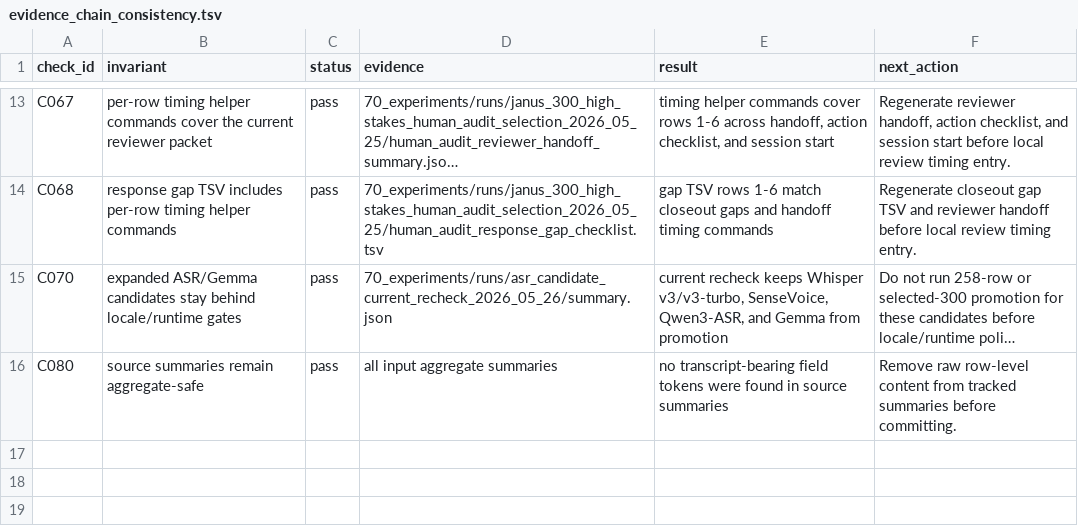
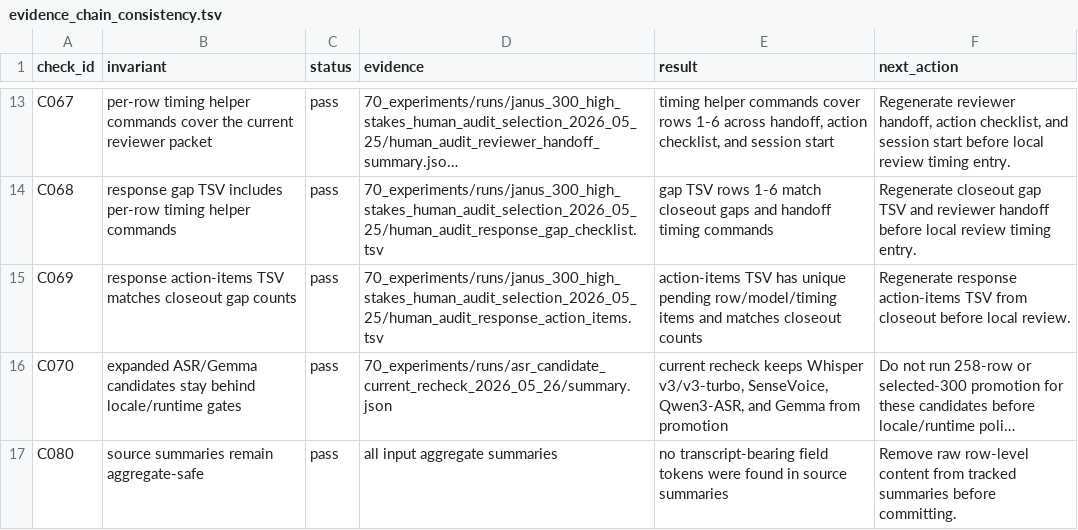
Before and after one commit to JasonLn0711/cib-semantic-risk-asr, a TSV file: 70_experiments/runs/postdoc_evidence_chain_2026_05_25/evidence_chain_consistency.tsv, drawn as a sheet; only a part is shown, gaps mark what is left out; long unchanged cells end in …; the diff names each change by its address in the sheet, - before the commit and + after, or states it on an @@ line.

```diff
--- a/70_experiments/runs/postdoc_evidence_chain_2026_05_25/evidence_chain_consistency.tsv
+++ b/70_experiments/runs/postdoc_evidence_chain_2026_05_25/evidence_chain_consistency.tsv
+row 15: C069 | response action-items TSV matches closeout gap counts | pass | 70_experiments/runs/janus_300_high_stakes_human_audit_selection_2026_05_25/human_audit_response_action_items.tsv | action-items TSV has unique pending row/model/timing items and matches closeout counts | Regenerate response action-items TSV from closeout before local review.
```
Also changed, not shown: 70_experiments/registry.tsv, 12 other files.
